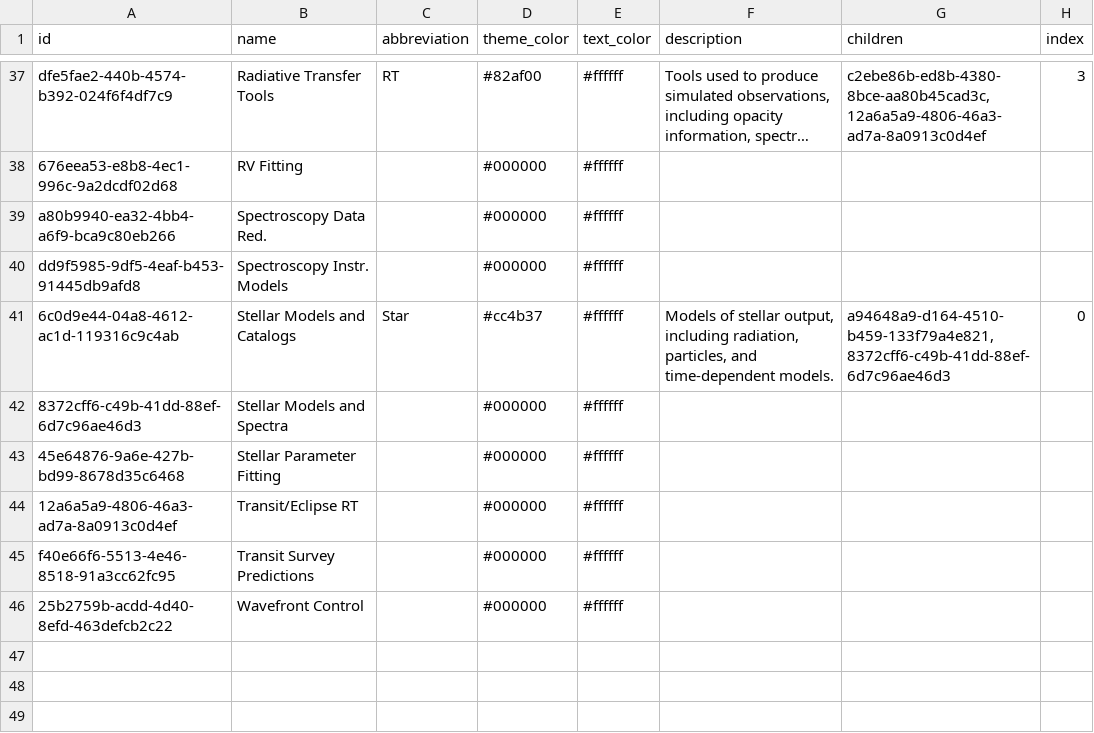
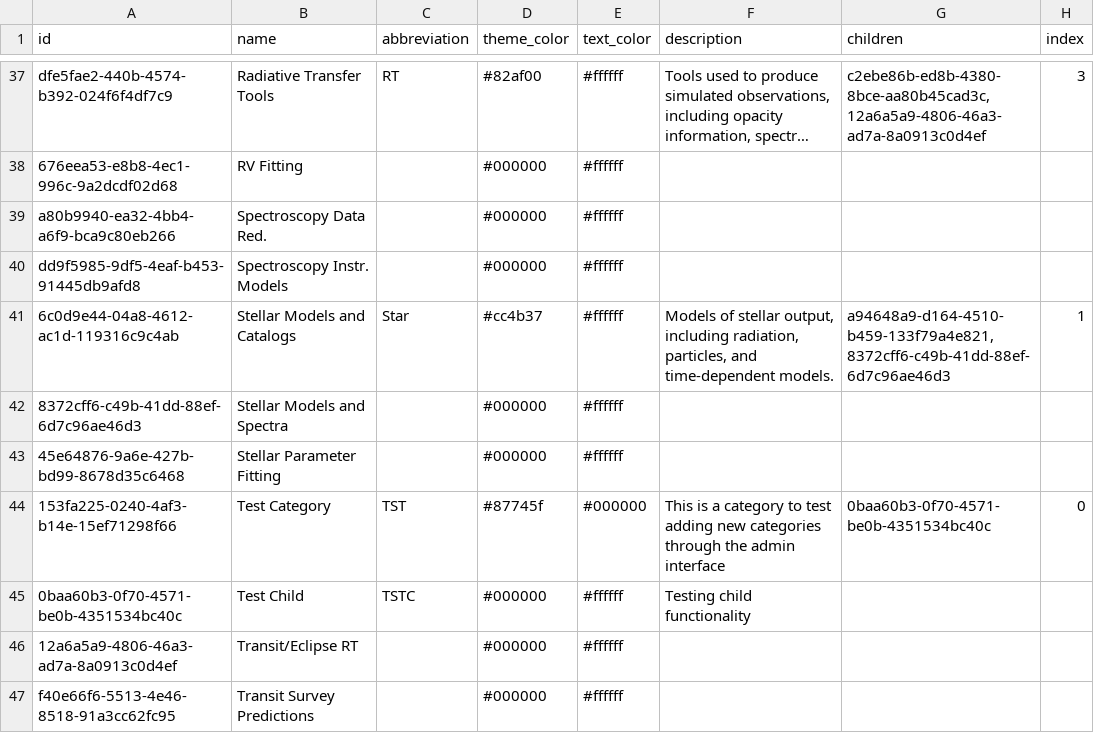
Before and after one commit to Heliophysics-Software-Search-Interface/hssi-website, a CSV file: EMAC/django/website/config/db/categories.csv, drawn as a sheet; only a part is shown, gaps mark what is left out; the shorter side is filled out with more unchanged rows; long unchanged cells end in ….

```diff
--- a/EMAC/django/website/config/db/categories.csv
+++ b/EMAC/django/website/config/db/categories.csv
@@ -40,5 +40,7 @@ a80b9940-ea32-4bb4-a6f9-bca9c80eb266,Spectroscopy Data Red.,,#000000,#ffffff,,,
 dd9f5985-9df5-4eaf-b453-91445db9afd8,Spectroscopy Instr. Models,,#000000,#ffffff,,,
-6c0d9e44-04a8-4612-ac1d-119316c9c4ab,Stellar Models and Catalogs,Star,#cc4b37,#ffffff,"Models of stellar output, including radiation, particles, and time-dependent models.","a94648a9-d164-4510-b459-133f79a4e821,8372cff6-c49b-41dd-88ef-6d7c96ae46d3",0
+6c0d9e44-04a8-4612-ac1d-119316c9c4ab,Stellar Models and Catalogs,Star,#cc4b37,#ffffff,"Models of stellar output, including radiation, particles, and time-dependent models.","a94648a9-d164-4510-b459-133f79a4e821,8372cff6-c49b-41dd-88ef-6d7c96ae46d3",1
 8372cff6-c49b-41dd-88ef-6d7c96ae46d3,Stellar Models and Spectra,,#000000,#ffffff,,,
 45e64876-9a6e-427b-bd99-8678d35c6468,Stellar Parameter Fitting,,#000000,#ffffff,,,
+153fa225-0240-4af3-b14e-15ef71298f66,Test Category,TST,#87745f,#000000,This is a category to test adding new categories through the admin interface,0baa60b3-0f70-4571-be0b-4351534bc40c,0
+0baa60b3-0f70-4571-be0b-4351534bc40c,Test Child,TSTC,#000000,#ffffff,Testing child functionality,,
 12a6a5a9-4806-46a3-ad7a-8a0913c0d4ef,Transit/Eclipse RT,,#000000,#ffffff,,,
```
Also changed, not shown: EMAC/django/website/config/db/resources.csv, EMAC/django/website/config/db/team.csv, 5 other files.
